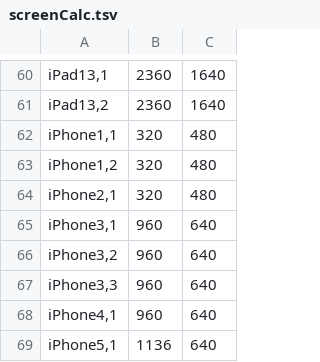
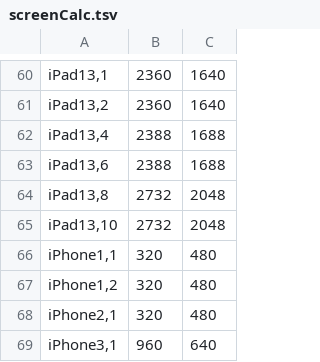
Before and after one commit to D8Services/iosScreenCalc, a TSV file: screenCalc.tsv, drawn as a sheet; only a part is shown, gaps mark what is left out; the shorter side is filled out with more unchanged rows; the diff names each change by its address in the sheet, - before the commit and + after, or states it on an @@ line.

```diff
--- a/screenCalc.tsv
+++ b/screenCalc.tsv
+row 62: iPad13,4 | 2388 | 1688
+row 63: iPad13,6 | 2388 | 1688
+row 64: iPad13,8 | 2732 | 2048
+row 65: iPad13,10 | 2732 | 2048
```
Also changed, not shown: 2 other files.
